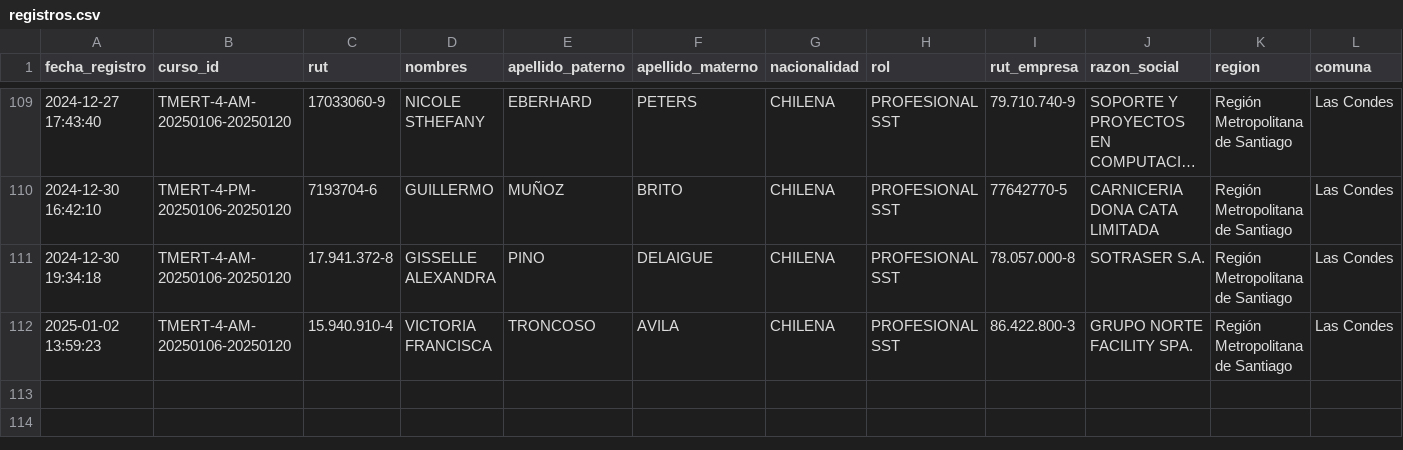
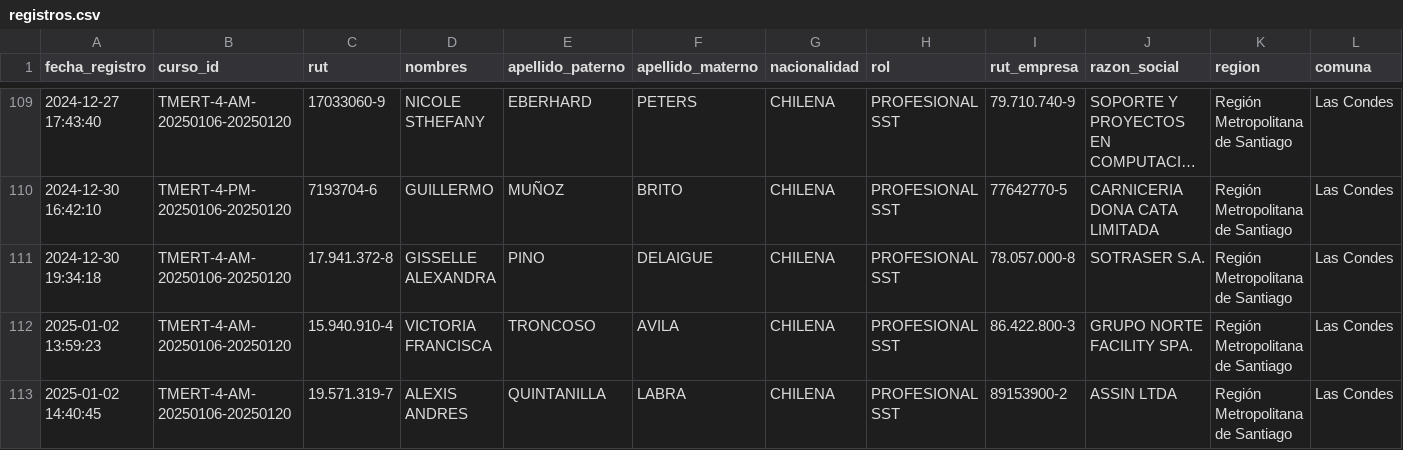
Before and after one commit to DVicenteC/InscripcionCursoTMERT, a CSV file: data/registros.csv, drawn as a sheet; only a part is shown, gaps mark what is left out; long unchanged cells end in …; rows hold the shown columns only; the diff names each change by its address in the sheet, - before the commit and + after, or states it on an @@ line.

Commit message:
Nuevo registro 2025-01-02 14:40:45.629230

```diff
--- a/data/registros.csv
+++ b/data/registros.csv
+row 113: 2025-01-02 14:40:45 | TMERT-4-AM-20250106-20250120 | 19.571.319-7 | ALEXIS ANDRES | QUINTANILLA | LABRA | CHILENA | PROFESIONAL SST | 89153900-2 | ASSIN LTDA | Región Metropolitana de Santiago | Las Condes
```
